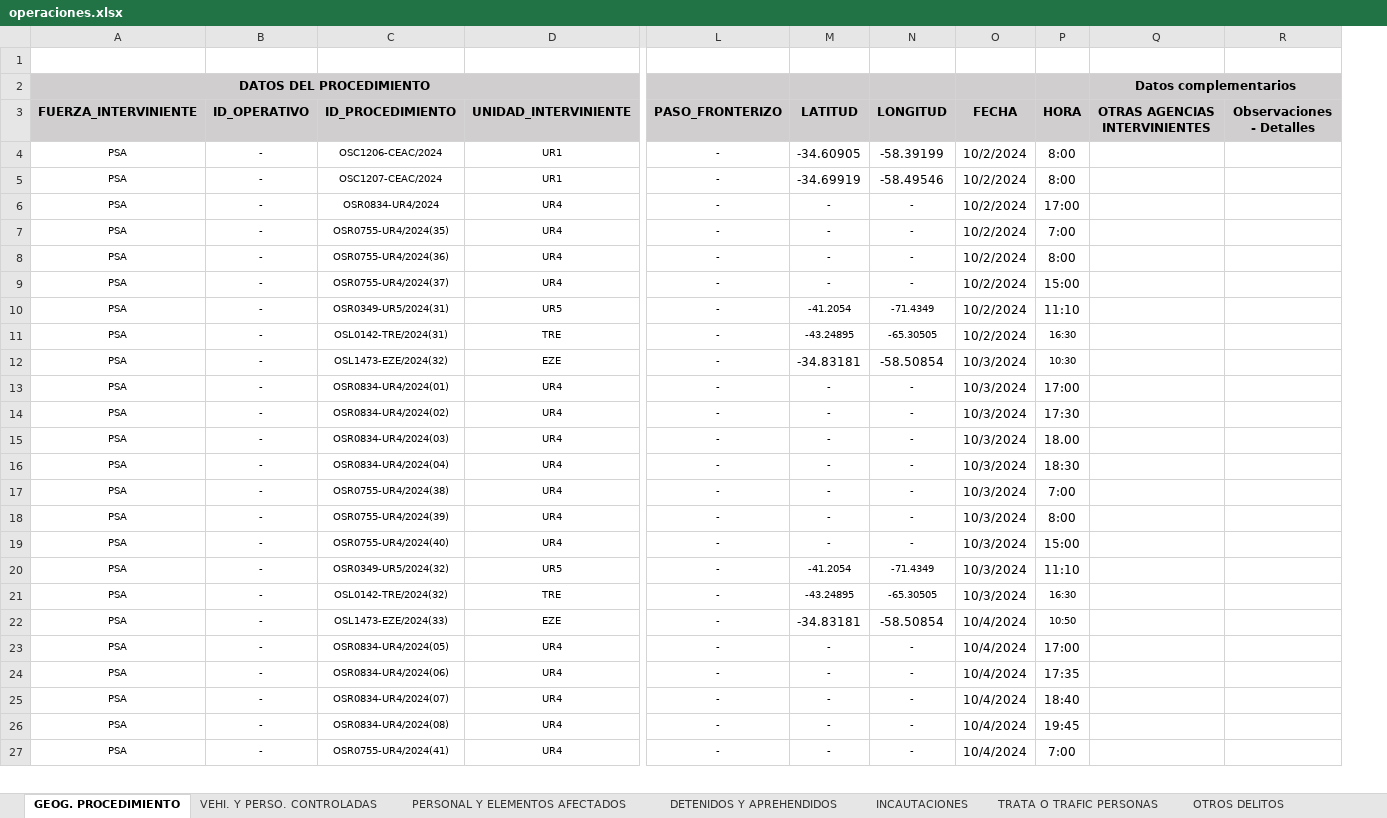
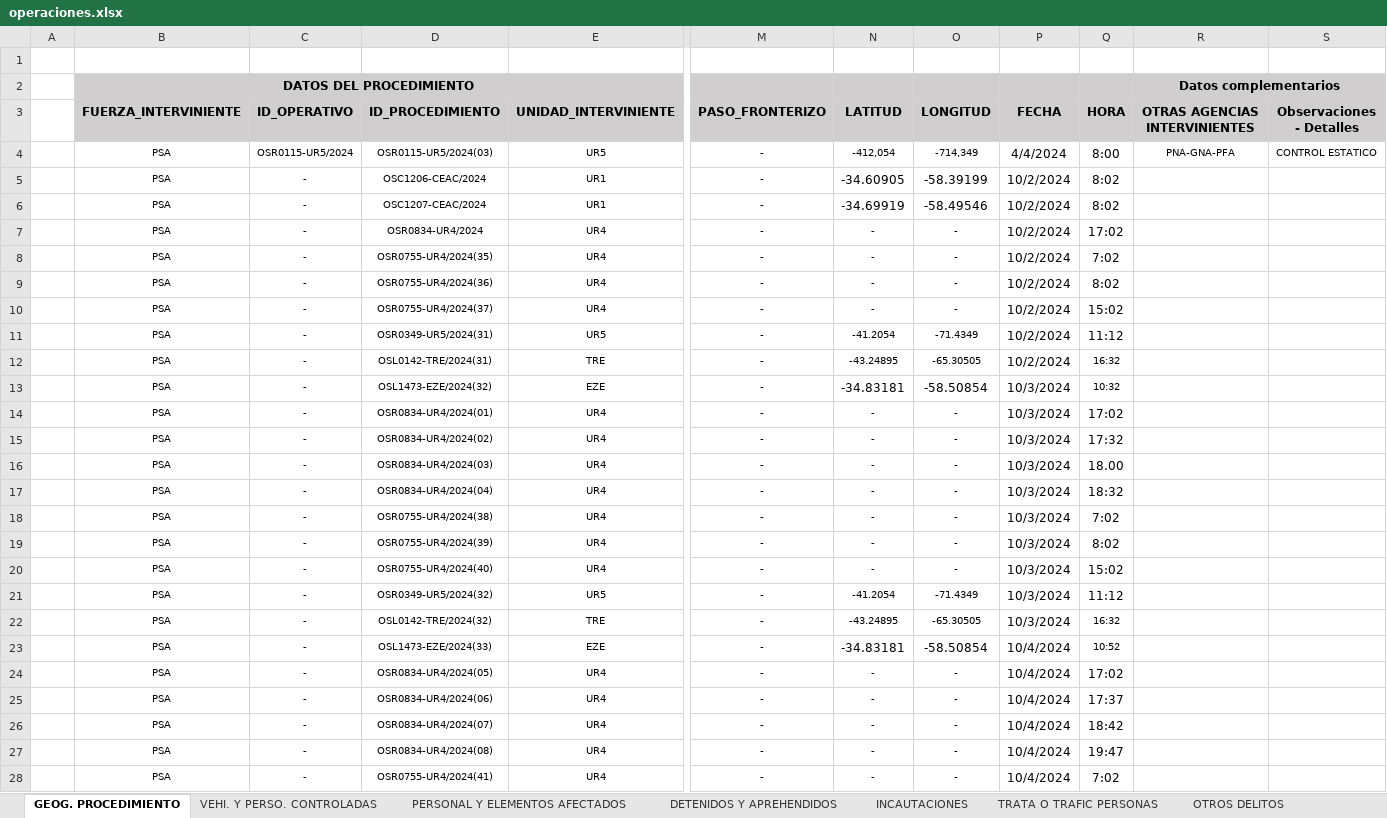
Before and after one commit to jonatha1992/DNEC, an Excel workbook: bajadas/operaciones.xlsx, sheet GEOG. PROCEDIMIENTO, drawn as a sheet; only a part is shown, gaps mark what is left out; values as stored, in another font and other column widths than the file's, no borders; conditional formats and table styles not drawn; addresses are those after the commit; rows hold the shown columns only; the diff covers the shown part only; the diff names each change by its address in the sheet, - before the commit and + after, or states it on an @@ line.

Commit message:
falta termina el tema de operaciones por que no agarra la fecha

```diff
--- a/bajadas/operaciones.xlsx (sheet GEOG. PROCEDIMIENTO)
+++ b/bajadas/operaciones.xlsx (sheet GEOG. PROCEDIMIENTO)
+column A, empty
+row 4:  | PSA | OSR0115-UR5/2024 | OSR0115-UR5/2024(03) | UR5 | - | -412,054 | -714,349 | 4/4/2024 | 8:00 | PNA-GNA-PFA | CONTROL ESTATICO
-Q5:Q6 (HORA): 8:00
+Q5:Q6 (HORA): 8:02
-Q7 (HORA): 17:00
+Q7 (HORA): 17:02
-Q8 (HORA): 7:00
+Q8 (HORA): 7:02
-Q9 (HORA): 8:00
+Q9 (HORA): 8:02
-Q10 (HORA): 15:00
+Q10 (HORA): 15:02
-Q11 (HORA): 11:10
+Q11 (HORA): 11:12
-Q12 (HORA): 16:30
+Q12 (HORA): 16:32
-Q13 (HORA): 10:30
+Q13 (HORA): 10:32
-Q14 (HORA): 17:00
+Q14 (HORA): 17:02
-Q15 (HORA): 17:30
+Q15 (HORA): 17:32
-Q17 (HORA): 18:30
+Q17 (HORA): 18:32
-Q18 (HORA): 7:00
+Q18 (HORA): 7:02
-Q19 (HORA): 8:00
+Q19 (HORA): 8:02
-Q20 (HORA): 15:00
+Q20 (HORA): 15:02
-Q21 (HORA): 11:10
+Q21 (HORA): 11:12
-Q22 (HORA): 16:30
+Q22 (HORA): 16:32
-Q23 (HORA): 10:50
+Q23 (HORA): 10:52
-Q24 (HORA): 17:00
+Q24 (HORA): 17:02
-Q25 (HORA): 17:35
+Q25 (HORA): 17:37
-Q26 (HORA): 18:40
+Q26 (HORA): 18:42
-Q27 (HORA): 19:45
+Q27 (HORA): 19:47
-Q28 (HORA): 7:00
+Q28 (HORA): 7:02
```
Also changed, not shown: 28 edited cells elsewhere in this sheet, Planilla_informe.xlsx, data/Base_informada.xlsx, 2 other files.
